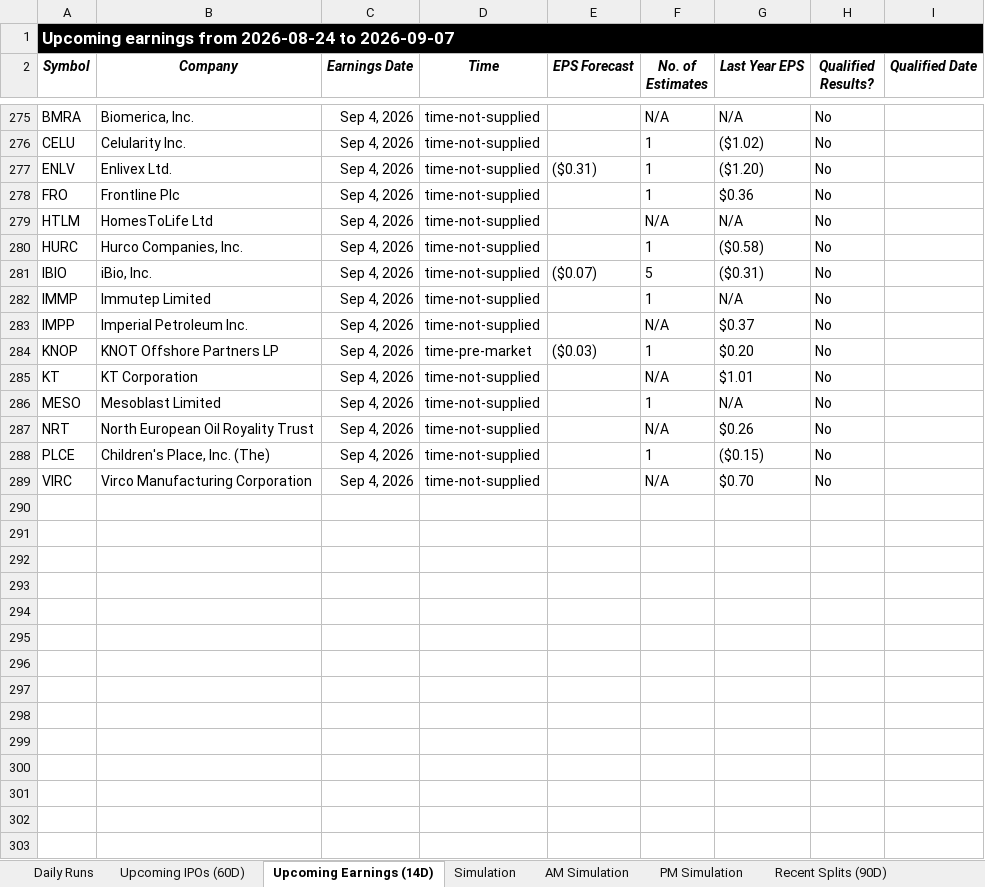
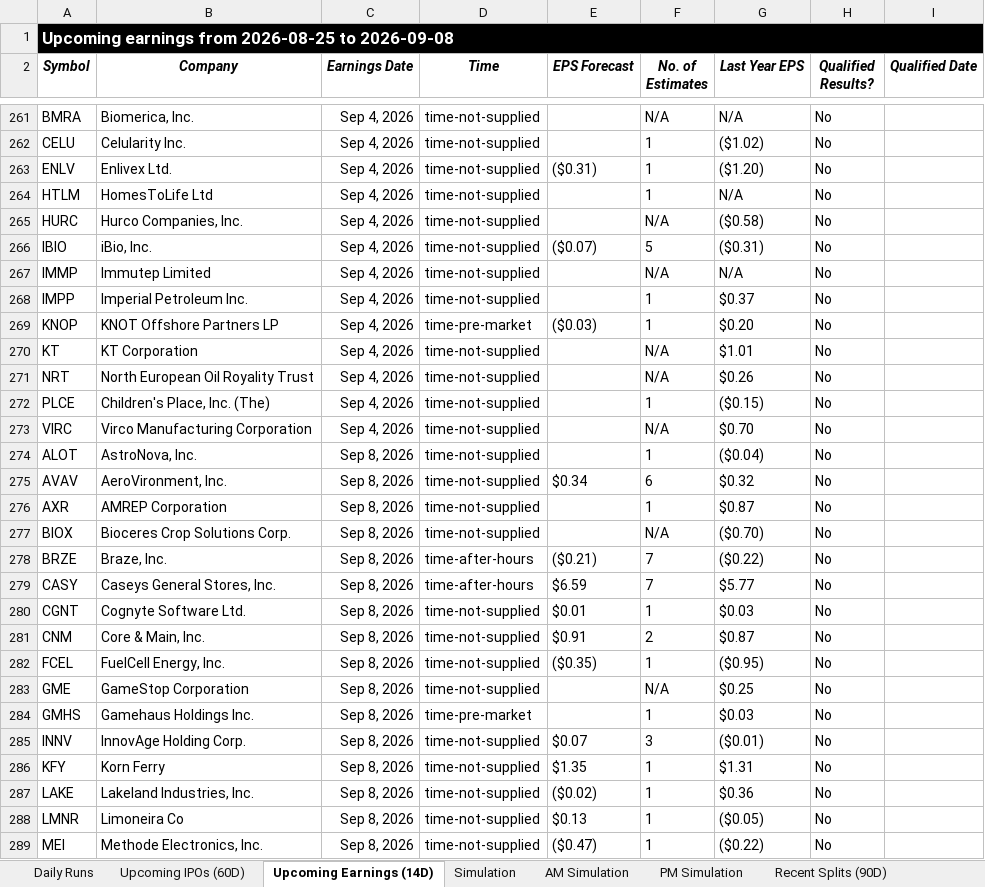
Before and after one commit to codenamev99/invest2.0, an Excel workbook: results.xlsx, sheet Upcoming Earnings (14D), drawn as a sheet; only a part is shown, gaps mark what is left out; values as stored, in another font and other column widths than the file's, no borders; removed rows and columns are numbered as before the commit, all else as after; the diff covers the shown part only; the diff names each change by its address in the sheet, - before the commit and + after, or states it on an @@ line.

```diff
--- a/results.xlsx (sheet Upcoming Earnings (14D))
+++ b/results.xlsx (sheet Upcoming Earnings (14D))
-A1 (Symbol): …earnings from 2026-08-24 to 2026-09-07
+A1 (Symbol): …earnings from 2026-08-25 to 2026-09-08
-row 278: FRO | Frontline Plc | Sep 4, 2026 | time-not-supplied |  | 1 | $0.36 | No
-F264 (No. of Estimates): N/A
+F264 (No. of Estimates): 1
-F265 (No. of Estimates): 1
+F265 (No. of Estimates): N/A
-F267 (No. of Estimates): 1
+F267 (No. of Estimates): N/A
-F268 (No. of Estimates): N/A
+F268 (No. of Estimates): 1
-row 286: MESO | Mesoblast Limited | Sep 4, 2026 | time-not-supplied |  | 1 | N/A | No
+row 274: ALOT | AstroNova, Inc. | Sep 8, 2026 | time-not-supplied |  | 1 | ($0.04) | No
+row 275: AVAV | AeroVironment, Inc. | Sep 8, 2026 | time-not-supplied | $0.34 | 6 | $0.32 | No
+row 276: AXR | AMREP Corporation | Sep 8, 2026 | time-not-supplied |  | 1 | $0.87 | No
+row 277: BIOX | Bioceres Crop Solutions Corp. | Sep 8, 2026 | time-not-supplied |  | N/A | ($0.70) | No
+row 278: BRZE | Braze, Inc. | Sep 8, 2026 | time-after-hours | ($0.21) | 7 | ($0.22) | No
+row 279: CASY | Caseys General Stores, Inc. | Sep 8, 2026 | time-after-hours | $6.59 | 7 | $5.77 | No
+row 280: CGNT | Cognyte Software Ltd. | Sep 8, 2026 | time-not-supplied | $0.01 | 1 | $0.03 | No
+row 281: CNM | Core & Main, Inc. | Sep 8, 2026 | time-not-supplied | $0.91 | 2 | $0.87 | No
+row 282: FCEL | FuelCell Energy, Inc. | Sep 8, 2026 | time-not-supplied | ($0.35) | 1 | ($0.95) | No
+row 283: GME | GameStop Corporation | Sep 8, 2026 | time-not-supplied |  | N/A | $0.25 | No
+row 284: GMHS | Gamehaus Holdings Inc. | Sep 8, 2026 | time-pre-market |  | 1 | $0.03 | No
+row 285: INNV | InnovAge Holding Corp. | Sep 8, 2026 | time-not-supplied | $0.07 | 3 | ($0.01) | No
+row 286: KFY | Korn Ferry | Sep 8, 2026 | time-not-supplied | $1.35 | 1 | $1.31 | No
+row 287: LAKE | Lakeland Industries, Inc. | Sep 8, 2026 | time-not-supplied | ($0.02) | 1 | $0.36 | No
+row 288: LMNR | Limoneira Co | Sep 8, 2026 | time-not-supplied | $0.13 | 1 | ($0.05) | No
+row 289: MEI | Methode Electronics, Inc. | Sep 8, 2026 | time-not-supplied | ($0.47) | 1 | ($0.22) | No
```
Also changed, not shown: 22 added rows, 30 removed rows and 32 edited cells elsewhere in this sheet, sheet Daily Runs, sheet PM Simulation, sheet AM Simulation, sheet Simulation, sheet Upcoming IPOs (60D), sheet Recent Splits (90D).
